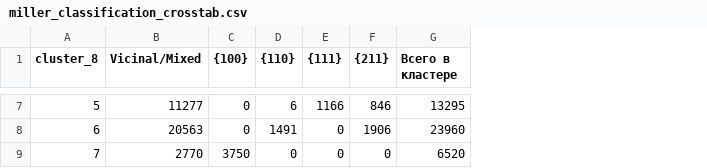
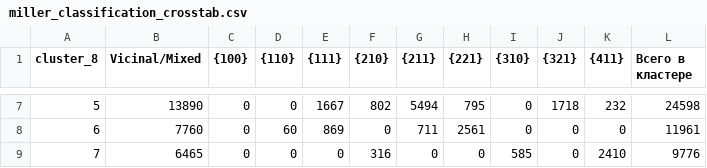
Before and after one commit to daniilctrl/sem-image-analysis, a CSV file: data/crystal/analysis/miller_classification_crosstab.csv, drawn as a sheet; only a part is shown, gaps mark what is left out; addresses are those after the commit; the diff covers the shown part only; the diff names each change by its address in the sheet, - before the commit and + after, or states it on an @@ line.

```diff
--- a/data/crystal/analysis/miller_classification_crosstab.csv
+++ b/data/crystal/analysis/miller_classification_crosstab.csv
+column F ({210}), rows 7-9: 802 | 0 | 316
+column H ({221}), rows 7-9: 795 | 2561 | 0
+column I ({310}), rows 7-9: 0 | 0 | 585
+column J ({321}), rows 7-9: 1718 | 0 | 0
+column K ({411}), rows 7-9: 232 | 0 | 2410
-B7 (Vicinal/Mixed): 11277
+B7 (Vicinal/Mixed): 13890
-D7 ({110}): 6
+D7 ({110}): 0
-E7 ({111}): 1166
+E7 ({111}): 1667
-G7 ({211}): 846
+G7 ({211}): 5494
-L7 (Всего в кластере): 13295
+L7 (Всего в кластере): 24598
-B8 (Vicinal/Mixed): 20563
+B8 (Vicinal/Mixed): 7760
-D8 ({110}): 1491
+D8 ({110}): 60
-E8 ({111}): 0
+E8 ({111}): 869
-G8 ({211}): 1906
+G8 ({211}): 711
-L8 (Всего в кластере): 23960
+L8 (Всего в кластере): 11961
-B9 (Vicinal/Mixed): 2770
+B9 (Vicinal/Mixed): 6465
-C9 ({100}): 3750
+C9 ({100}): 0
-L9 (Всего в кластере): 6520
+L9 (Всего в кластере): 9776
```
Also changed, not shown: 24 edited cells elsewhere in this file, 2 other files.
